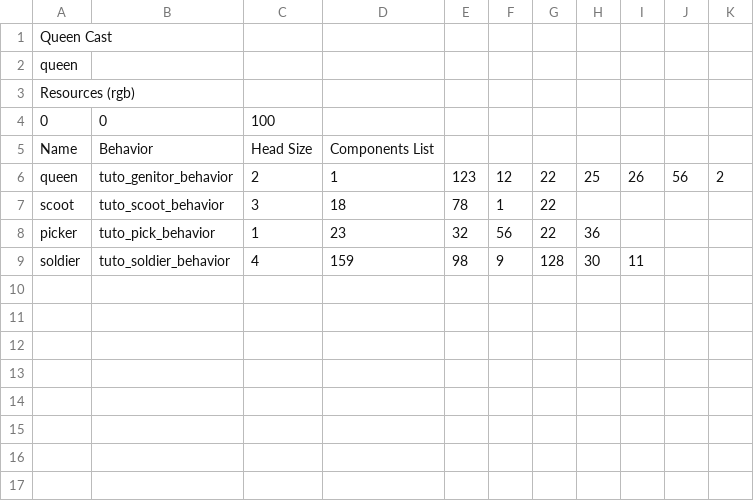
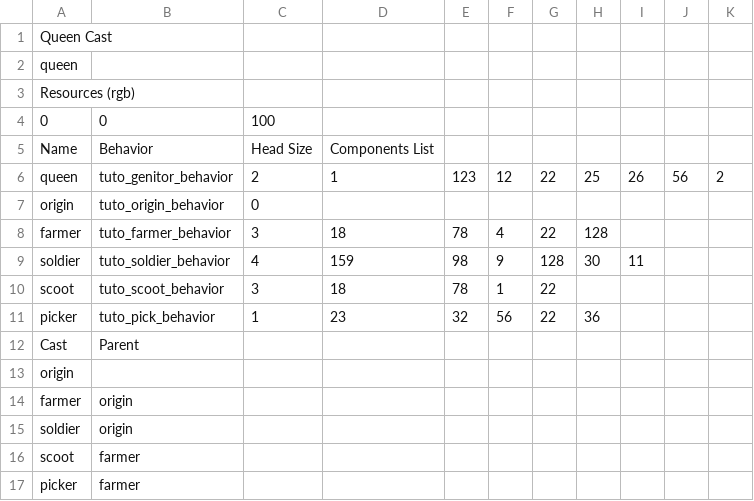
Before and after one commit to galliotgreg/Lumy_Naissance, a CSV file: Assets/Inputs/Species/Tuto/tuto_specie.csv, drawn as a sheet.

Commit message:
Refacto fichier specie -> integration de l'arborecence

```diff
--- a/Assets/Inputs/Species/Tuto/tuto_specie.csv
+++ b/Assets/Inputs/Species/Tuto/tuto_specie.csv
@@ -6,4 +6,12 @@ Name,Behavior,Head Size,Components List,,,,,,,
 queen,tuto_genitor_behavior,2,1,123,12,22,25,26,56,2
+origin, tuto_origin_behavior,0,,,,,,,,
+farmer, tuto_farmer_behavior,3,18,78,4,22,128,,,
+soldier,tuto_soldier_behavior,4,159,98,9,128,30,11,,
 scoot,tuto_scoot_behavior,3,18,78,1,22,,,,
 picker,tuto_pick_behavior,1,23,32,56,22,36,,,
-soldier,tuto_soldier_behavior,4,159,98,9,128,30,11,,
+Cast, Parent,,,,,,,,,
+origin,,,,,,,,,,
+farmer,origin,,,,,,,,,
+soldier,origin,,,,,,,,,
+scoot,farmer,,,,,,,,,
+picker,farmer,,,,,,,,,
```
Also changed, not shown: Assets/Inputs/Species/StrenghtInUnity/strenghtInUnity_specie.csv, 2 other files.
